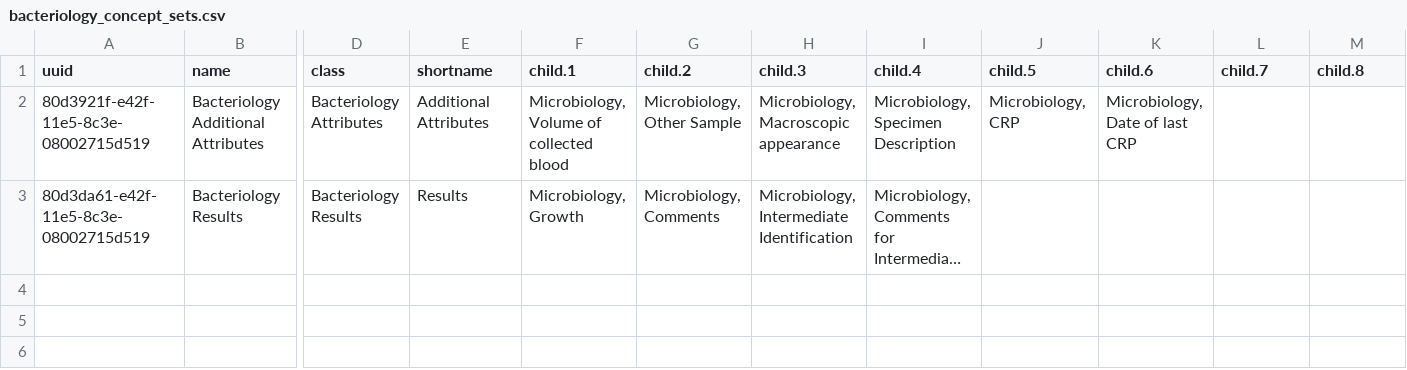
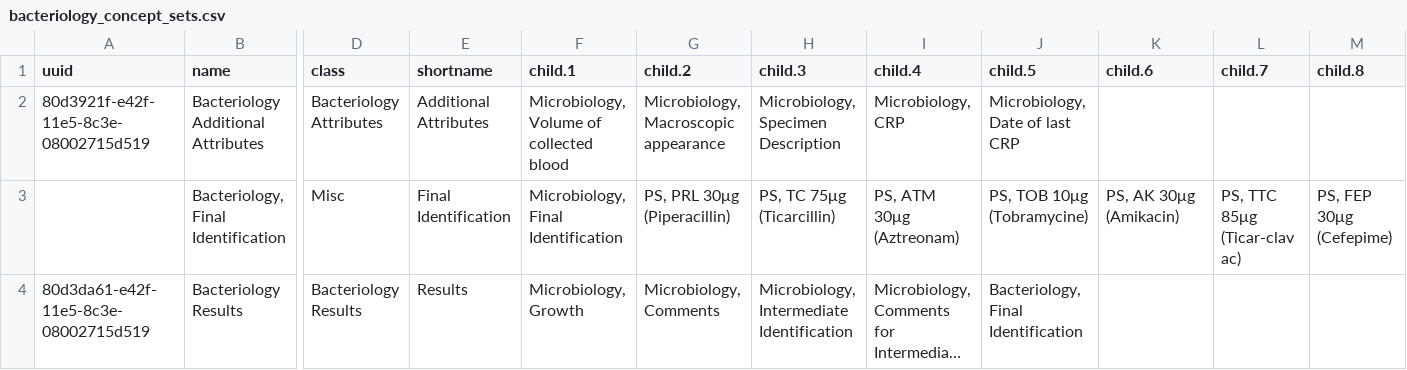
Before and after one commit to trodriguezmsf/amman-config, a CSV file: openmrs/ammancsv/release3.4/Microbiology/bacteriology_concept_sets.csv, drawn as a sheet; only a part is shown, gaps mark what is left out; long unchanged cells end in …; addresses are those after the commit; rows hold the shown columns only; the diff names each change by its address in the sheet, - before the commit and + after, or states it on an @@ line.

Commit message:
Shiva Kumar | Adding concepts and concept_sets for Bacteriology tab

```diff
--- a/openmrs/ammancsv/release3.4/Microbiology/bacteriology_concept_sets.csv
+++ b/openmrs/ammancsv/release3.4/Microbiology/bacteriology_concept_sets.csv
-G2 (child.2): Microbiology, Other Sample
+G2 (child.2): Microbiology, Macroscopic appearance
-H2 (child.3): Microbiology, Macroscopic appearance
+H2 (child.3): Microbiology, Specimen Description
-I2 (child.4): Microbiology, Specimen Description
+I2 (child.4): Microbiology, CRP
-J2 (child.5): Microbiology, CRP
+J2 (child.5): Microbiology, Date of last CRP
-K2 (child.6): Microbiology, Date of last CRP
+K2 (child.6): (empty)
+row 3:  | Bacteriology, Final Identification | Misc | Final Identification | Microbiology, Final Identification | PS, PRL 30μg (Piperacillin) | PS, TC 75μg (Ticarcillin) | PS, ATM 30μg (Aztreonam) | PS, TOB 10μg (Tobramycine) | PS, AK 30μg (Amikacin) | PS, TTC 85μg (Ticar-clav ac) | PS, FEP 30μg (Cefepime)
-J4 (child.5): (empty)
+J4 (child.5): Bacteriology, Final Identification
```
Also changed, not shown: 3 other files.
